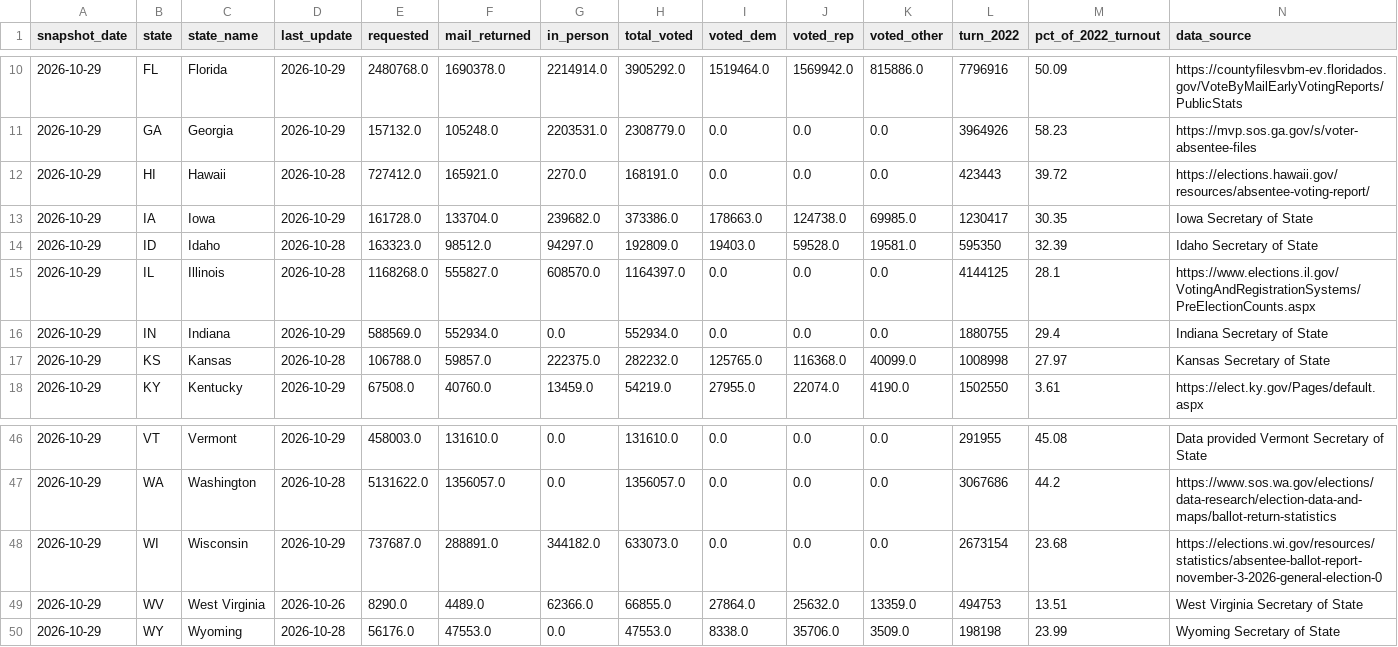
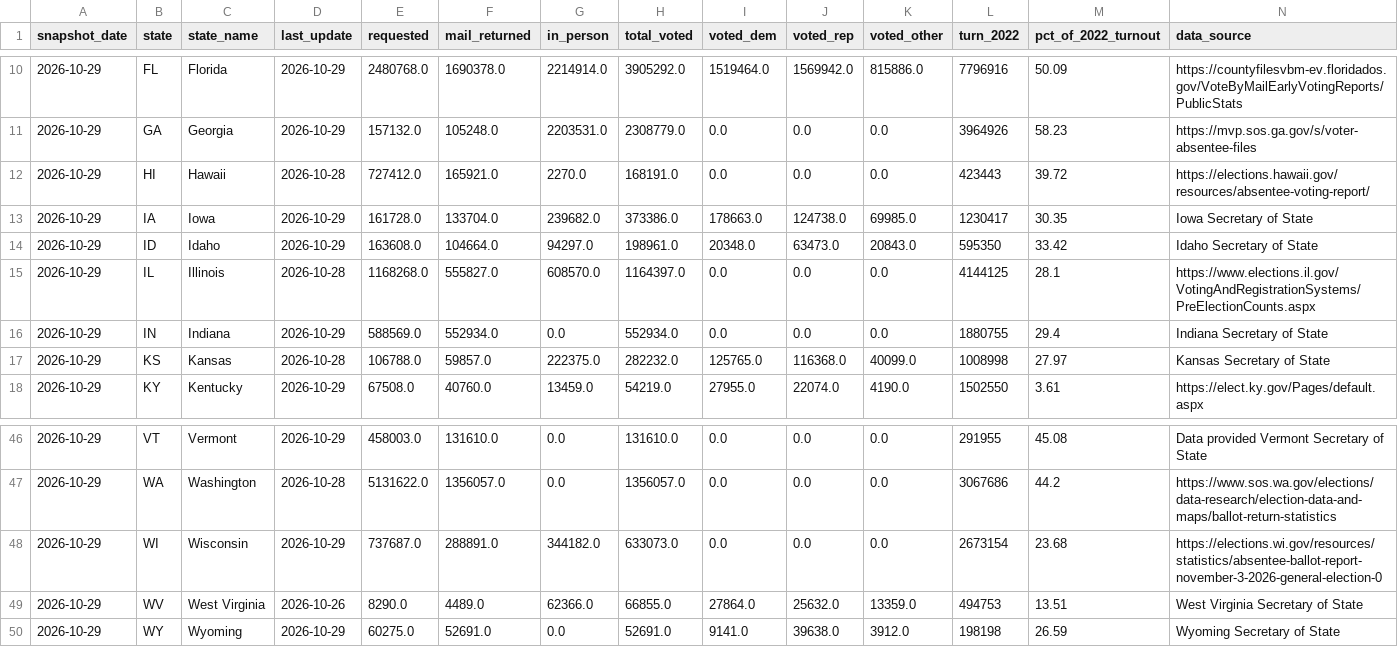
Before and after one commit to homedoctorpro/election-tracker, a CSV file: data/history/ev_states/2026-10-29.csv, drawn as a sheet; only a part is shown, gaps mark what is left out.

```diff
--- a/data/history/ev_states/2026-10-29.csv
+++ b/data/history/ev_states/2026-10-29.csv
@@ -13,3 +13,3 @@ snapshot_date,state,state_name,last_update,requested,mail_returned,in_person,tot
 2026-10-29,IA,Iowa,2026-10-29,161728.0,133704.0,239682.0,373386.0,178663.0,124738.0,69985.0,1230417,30.35,Iowa Secretary of State
-2026-10-29,ID,Idaho,2026-10-28,163323.0,98512.0,94297.0,192809.0,19403.0,59528.0,19581.0,595350,32.39,Idaho Secretary of State
+2026-10-29,ID,Idaho,2026-10-29,163608.0,104664.0,94297.0,198961.0,20348.0,63473.0,20843.0,595350,33.42,Idaho Secretary of State
 2026-10-29,IL,Illinois,2026-10-28,1168268.0,555827.0,608570.0,1164397.0,0.0,0.0,0.0,4144125,28.1,https://www.elections.il.gov/VotingAndRegistrationSystems/PreElectionCounts.aspx
@@ -49,2 +49,2 @@ snapshot_date,state,state_name,last_update,requested,mail_returned,in_person,tot
 2026-10-29,WV,West Virginia,2026-10-26,8290.0,4489.0,62366.0,66855.0,27864.0,25632.0,13359.0,494753,13.51,West Virginia Secretary of State
-2026-10-29,WY,Wyoming,2026-10-28,56176.0,47553.0,0.0,47553.0,8338.0,35706.0,3509.0,198198,23.99,Wyoming Secretary of State
+2026-10-29,WY,Wyoming,2026-10-29,60275.0,52691.0,0.0,52691.0,9141.0,39638.0,3912.0,198198,26.59,Wyoming Secretary of State
```
Also changed, not shown: data/history/ev_by_update.csv, 3 other files.
